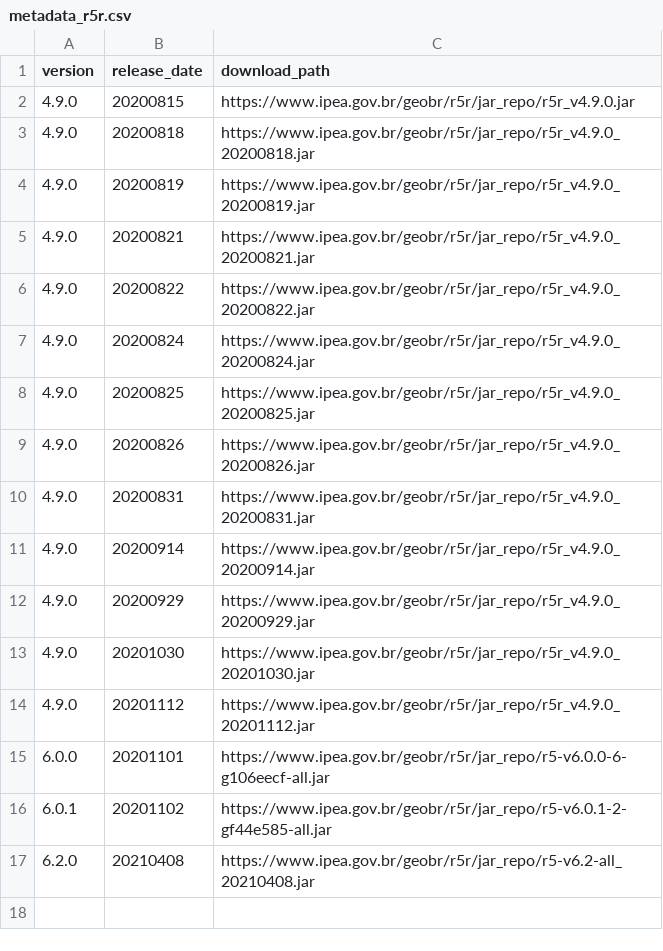
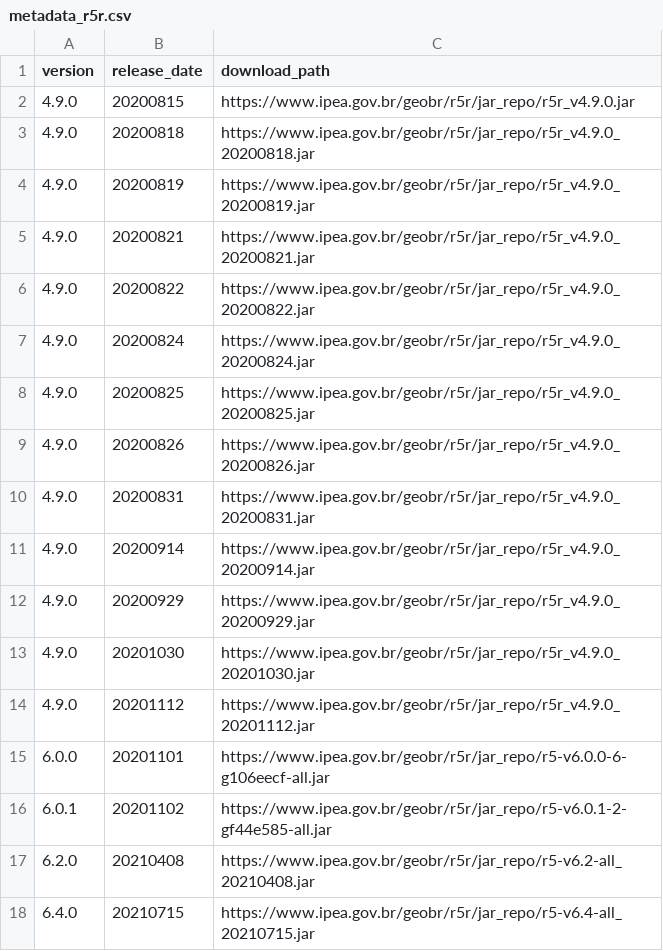
Before and after one commit to ipeaGIT/r5r, a CSV file: r-package/inst/extdata/metadata_r5r.csv, drawn as a sheet.

Commit message:
Updated r5r to version `0.6-0` Updated R5 to version `6.4`

```diff
--- a/r-package/inst/extdata/metadata_r5r.csv
+++ b/r-package/inst/extdata/metadata_r5r.csv
@@ -17 +17,2 @@ version;release_date;download_path
 6.2.0;20210408;https://www.ipea.gov.br/geobr/r5r/jar_repo/r5-v6.2-all_20210408.jar
+6.4.0;20210715;https://www.ipea.gov.br/geobr/r5r/jar_repo/r5-v6.4-all_20210715.jar
```
Also changed, not shown: 9 other files.
